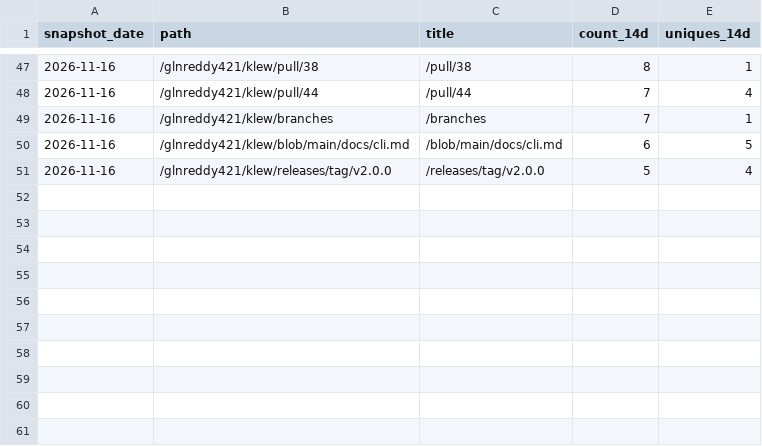
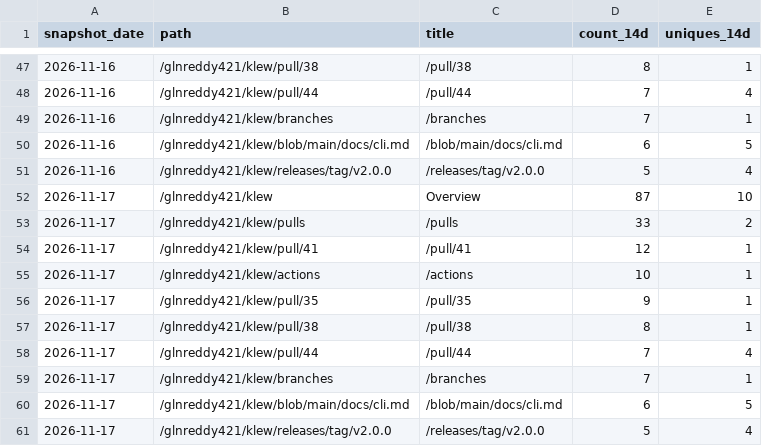
Before and after one commit to glnreddy421/klew, a CSV file: stats/paths.csv, drawn as a sheet; only a part is shown, gaps mark what is left out; the diff names each change by its address in the sheet, - before the commit and + after, or states it on an @@ line.

```diff
--- a/stats/paths.csv
+++ b/stats/paths.csv
+row 52: 2026-11-17 | /glnreddy421/klew | Overview | 87 | 10
+row 53: 2026-11-17 | /glnreddy421/klew/pulls | /pulls | 33 | 2
+row 54: 2026-11-17 | /glnreddy421/klew/pull/41 | /pull/41 | 12 | 1
+row 55: 2026-11-17 | /glnreddy421/klew/actions | /actions | 10 | 1
+row 56: 2026-11-17 | /glnreddy421/klew/pull/35 | /pull/35 | 9 | 1
+row 57: 2026-11-17 | /glnreddy421/klew/pull/38 | /pull/38 | 8 | 1
+row 58: 2026-11-17 | /glnreddy421/klew/pull/44 | /pull/44 | 7 | 4
+row 59: 2026-11-17 | /glnreddy421/klew/branches | /branches | 7 | 1
+row 60: 2026-11-17 | /glnreddy421/klew/blob/main/docs/cli.md | /blob/main/docs/cli.md | 6 | 5
+row 61: 2026-11-17 | /glnreddy421/klew/releases/tag/v2.0.0 | /releases/tag/v2.0.0 | 5 | 4
```
Also changed, not shown: stats/clones.csv, stats/downloads.csv, 3 other files.
